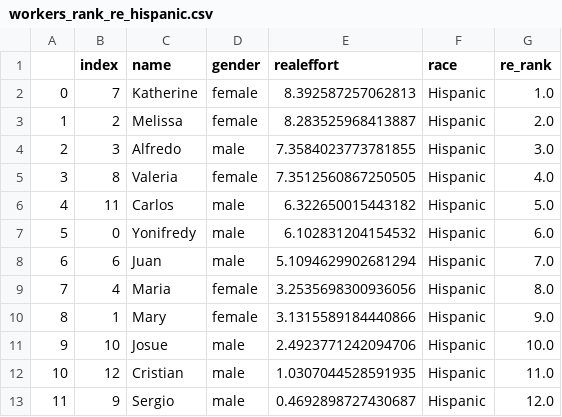
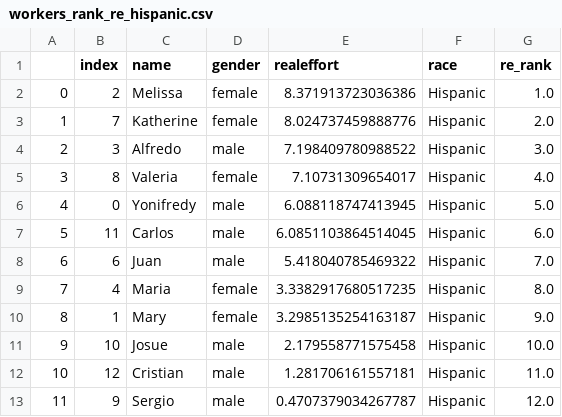
Before and after one commit to meyting/discrank, a CSV file: _static/global/rankrankings/workers_rank_re_hispanic.csv, drawn as a sheet.

Commit message:
excel

```diff
--- a/_static/global/rankrankings/workers_rank_re_hispanic.csv
+++ b/_static/global/rankrankings/workers_rank_re_hispanic.csv
@@ -1,13 +1,13 @@
 ,index,name,gender,realeffort,race,re_rank
-0,7,Katherine,female,8.392587257062813,Hispanic,1.0
-1,2,Melissa,female,8.283525968413887,Hispanic,2.0
-2,3,Alfredo,male,7.3584023773781855,Hispanic,3.0
-3,8,Valeria,female,7.3512560867250505,Hispanic,4.0
-4,11,Carlos,male,6.322650015443182,Hispanic,5.0
-5,0,Yonifredy,male,6.102831204154532,Hispanic,6.0
-6,6,Juan,male,5.1094629902681294,Hispanic,7.0
-7,4,Maria,female,3.2535698300936056,Hispanic,8.0
-8,1,Mary,female,3.1315589184440866,Hispanic,9.0
-9,10,Josue,male,2.4923771242094706,Hispanic,10.0
-10,12,Cristian,male,1.0307044528591935,Hispanic,11.0
-11,9,Sergio,male,0.4692898727430687,Hispanic,12.0
+0,2,Melissa,female,8.371913723036386,Hispanic,1.0
+1,7,Katherine,female,8.024737459888776,Hispanic,2.0
+2,3,Alfredo,male,7.198409780988522,Hispanic,3.0
+3,8,Valeria,female,7.10731309654017,Hispanic,4.0
+4,0,Yonifredy,male,6.088118747413945,Hispanic,5.0
+5,11,Carlos,male,6.0851103864514045,Hispanic,6.0
+6,6,Juan,male,5.418040785469322,Hispanic,7.0
+7,4,Maria,female,3.3382917680517235,Hispanic,8.0
+8,1,Mary,female,3.2985135254163187,Hispanic,9.0
+9,10,Josue,male,2.179558771575458,Hispanic,10.0
+10,12,Cristian,male,1.281706161557181,Hispanic,11.0
+11,9,Sergio,male,0.4707379034267787,Hispanic,12.0
```
Also changed, not shown: _static/global/binaryrankings/workers_rank_mat.csv, _static/global/binaryrankings/workers_rank_re.csv, 3 other files.
